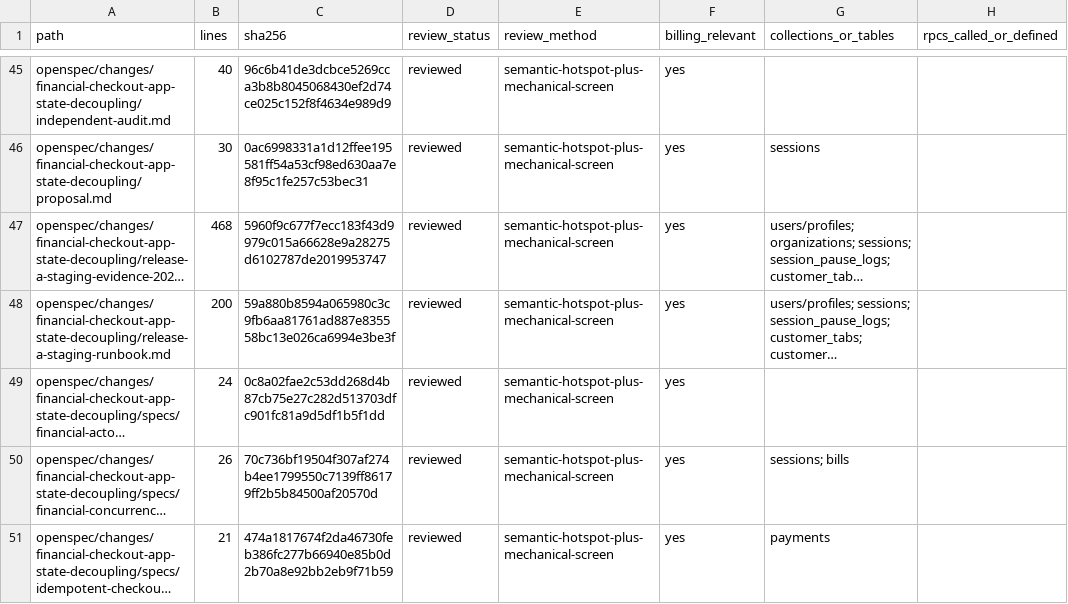
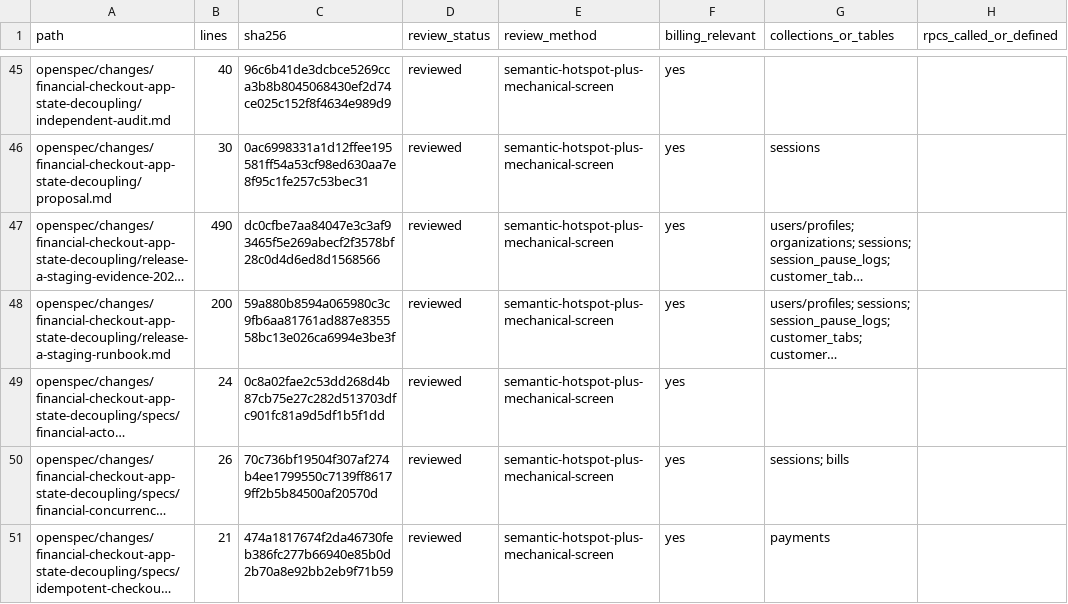
Before and after one commit to vippinn-ai/GP_Management, a CSV file: openspec/changes/financial-checkout-app-state-decoupling/review-manifest-files.csv, drawn as a sheet; only a part is shown, gaps mark what is left out; long unchanged cells end in …; the diff names each change by its address in the sheet, - before the commit and + after, or states it on an @@ line.

Commit message:
Record customer tab item realtime evidence

```diff
--- a/openspec/changes/financial-checkout-app-state-decoupling/review-manifest-files.csv
+++ b/openspec/changes/financial-checkout-app-state-decoupling/review-manifest-files.csv
-B47 (lines): 468
+B47 (lines): 490
-C47 (sha256): 5960f9c677f7ecc183f43d9979c015a66628e9a28275d6102787de2019953747
+C47 (sha256): dc0cfbe7aa84047e3c3af93465f5e269abecf2f3578bf28c0d4d6ed8d1568566
```
Also changed, not shown: 2 other files.
